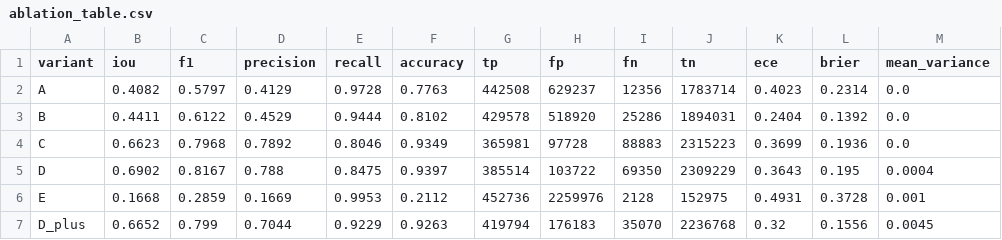
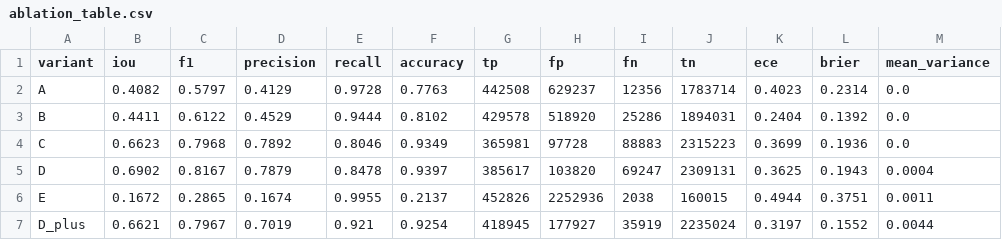
Before and after one commit to Bouchra159/terrainflood, a CSV file: results/ablation/ablation_table.csv, drawn as a sheet.

```diff
--- a/results/ablation/ablation_table.csv
+++ b/results/ablation/ablation_table.csv
@@ -4,4 +4,4 @@ B,0.4411,0.6122,0.4529,0.9444,0.8102,429578,518920,25286,1894031,0.2404,0.1392,0
 C,0.6623,0.7968,0.7892,0.8046,0.9349,365981,97728,88883,2315223,0.3699,0.1936,0.0
-D,0.6902,0.8167,0.788,0.8475,0.9397,385514,103722,69350,2309229,0.3643,0.195,0.0004
-E,0.1668,0.2859,0.1669,0.9953,0.2112,452736,2259976,2128,152975,0.4931,0.3728,0.001
-D_plus,0.6652,0.799,0.7044,0.9229,0.9263,419794,176183,35070,2236768,0.32,0.1556,0.0045
+D,0.6902,0.8167,0.7879,0.8478,0.9397,385617,103820,69247,2309131,0.3625,0.1943,0.0004
+E,0.1672,0.2865,0.1674,0.9955,0.2137,452826,2252936,2038,160015,0.4944,0.3751,0.0011
+D_plus,0.6621,0.7967,0.7019,0.921,0.9254,418945,177927,35919,2235024,0.3197,0.1552,0.0044
```
Also changed, not shown: 42 other files.
